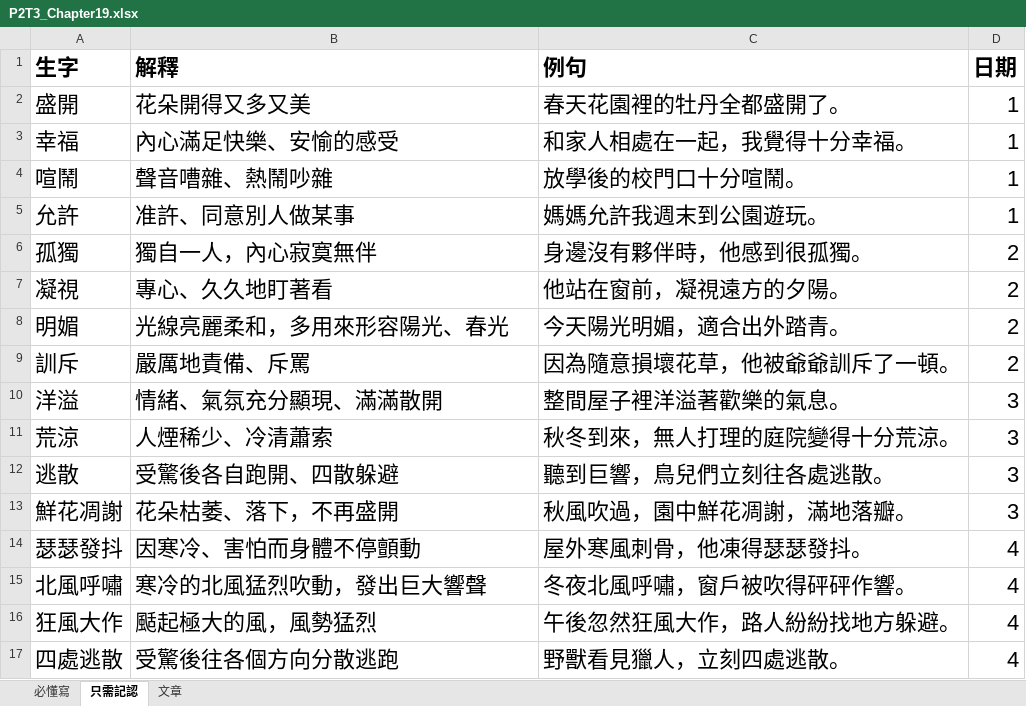
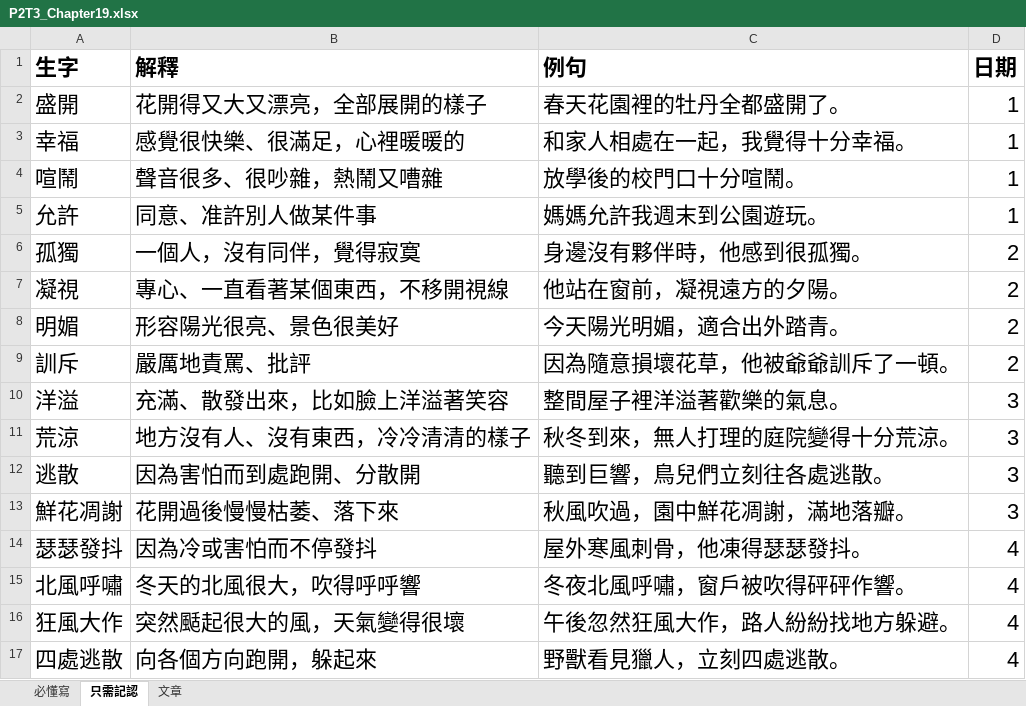
Before and after one commit to vizaiweb/ChineseLearning, an Excel workbook: data/chinese/P2T3_Chapter19.xlsx, sheet 只需記認, drawn as a sheet; values as stored, in another font and other column widths than the file's, no borders; the diff names each change by its address in the sheet, - before the commit and + after, or states it on an @@ line.

```diff
--- a/data/chinese/P2T3_Chapter19.xlsx (sheet 只需記認)
+++ b/data/chinese/P2T3_Chapter19.xlsx (sheet 只需記認)
-B2 (解釋): 花朵開得又多又美
+B2 (解釋): 花開得又大又漂亮，全部展開的樣子
-B3 (解釋): 內心滿足快樂、安愉的感受
+B3 (解釋): 感覺很快樂、很滿足，心裡暖暖的
-B4 (解釋): 聲音嘈雜、熱鬧吵雜
+B4 (解釋): 聲音很多、很吵雜，熱鬧又嘈雜
-B5 (解釋): 准許、同意別人做某事
+B5 (解釋): 同意、准許別人做某件事
-B6 (解釋): 獨自一人，內心寂寞無伴
+B6 (解釋): 一個人，沒有同伴，覺得寂寞
-B7 (解釋): 專心、久久地盯著看
+B7 (解釋): 專心、一直看著某個東西，不移開視線
-B8 (解釋): 光線亮麗柔和，多用來形容陽光、春光
+B8 (解釋): 形容陽光很亮、景色很美好
-B9 (解釋): 嚴厲地責備、斥罵
+B9 (解釋): 嚴厲地責罵、批評
-B10 (解釋): 情緒、氣氛充分顯現、滿滿散開
+B10 (解釋): 充滿、散發出來，比如臉上洋溢著笑容
-B11 (解釋): 人煙稀少、冷清蕭索
+B11 (解釋): 地方沒有人、沒有東西，冷冷清清的樣子
-B12 (解釋): 受驚後各自跑開、四散躲避
+B12 (解釋): 因為害怕而到處跑開、分散開
-B13 (解釋): 花朵枯萎、落下，不再盛開
+B13 (解釋): 花開過後慢慢枯萎、落下來
-B14 (解釋): 因寒冷、害怕而身體不停顫動
+B14 (解釋): 因為冷或害怕而不停發抖
-B15 (解釋): 寒冷的北風猛烈吹動，發出巨大響聲
+B15 (解釋): 冬天的北風很大，吹得呼呼響
-B16 (解釋): 颳起極大的風，風勢猛烈
+B16 (解釋): 突然颳起很大的風，天氣變得很壞
-B17 (解釋): 受驚後往各個方向分散逃跑
+B17 (解釋): 向各個方向跑開，躲起來
```
Also changed, not shown: data/chinese/P2T3_Chapter13.xlsx, data/chinese/P2T3_Chapter16.xlsx, 4 other files.
